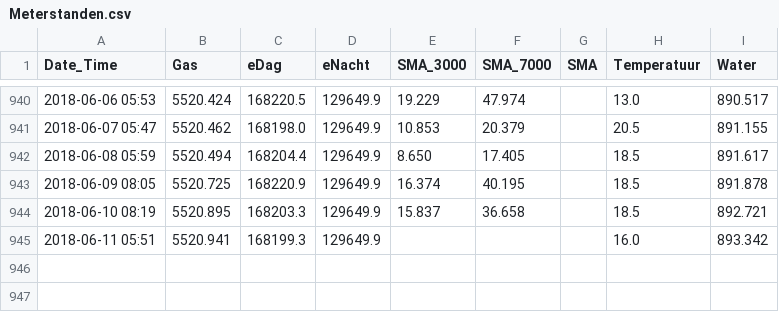
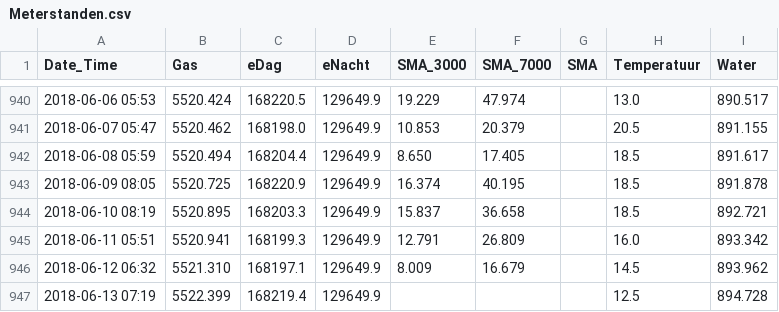
Before and after one commit to rhuygen/Meterstanden, a CSV file: Data/Meterstanden.csv, drawn as a sheet; only a part is shown, gaps mark what is left out.

Commit message:
Daily updates

```diff
--- a/Data/Meterstanden.csv
+++ b/Data/Meterstanden.csv
@@ -944,2 +944,4 @@ Date_Time,Gas,eDag,eNacht,SMA_3000,SMA_7000,SMA,Temperatuur,Water
 2018-06-10 08:19,5520.895,168203.3,129649.9,15.837,36.658,,18.5,892.721
-2018-06-11 05:51,5520.941,168199.3,129649.9,,,,16.0,893.342
+2018-06-11 05:51,5520.941,168199.3,129649.9,12.791,26.809,,16.0,893.342
+2018-06-12 06:32,5521.310,168197.1,129649.9,8.009,16.679,,14.5,893.962
+2018-06-13 07:19,5522.399,168219.4,129649.9,,,,12.5,894.728
```
